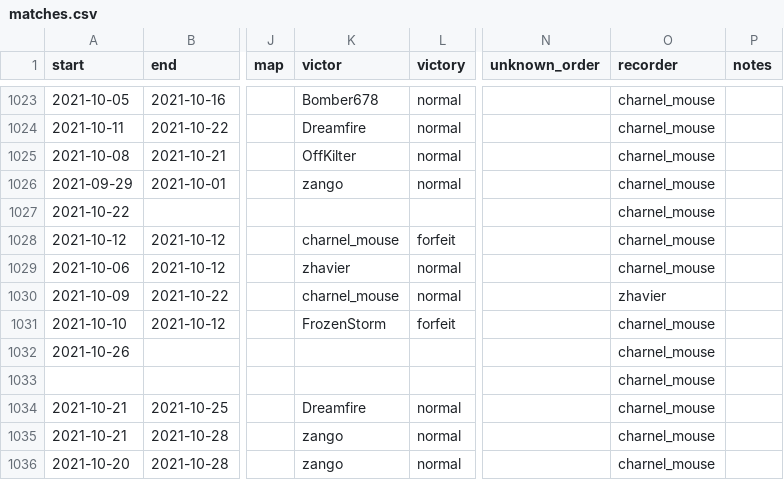
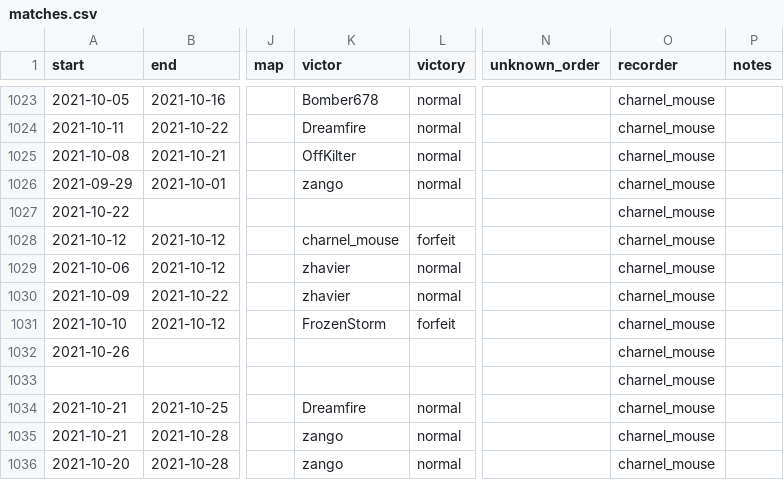
Before and after one commit to CharnelMouse/codexdata, a CSV file: data-raw/matches.csv, drawn as a sheet; only a part is shown, gaps mark what is left out; the diff names each change by its address in the sheet, - before the commit and + after, or states it on an @@ line.

```diff
--- a/data-raw/matches.csv
+++ b/data-raw/matches.csv
-K1030 (victor): charnel_mouse
+K1030 (victor): zhavier
-O1030 (recorder): zhavier
+O1030 (recorder): charnel_mouse
```
Also changed, not shown: 1 other file.
